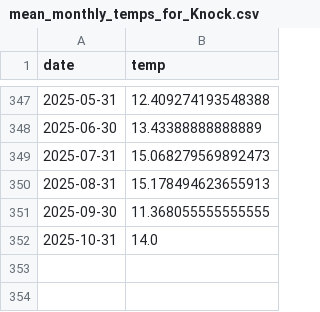
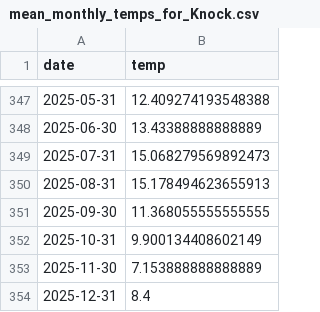
Before and after one commit to callagg2/PFDA, a CSV file: assignments/mean_monthly_temps_for_Knock.csv, drawn as a sheet; only a part is shown, gaps mark what is left out.

```diff
--- a/assignments/mean_monthly_temps_for_Knock.csv
+++ b/assignments/mean_monthly_temps_for_Knock.csv
@@ -351,2 +351,4 @@ date,temp
 2025-09-30,11.368055555555555
-2025-10-31,14.0
+2025-10-31,9.900134408602149
+2025-11-30,7.153888888888889
+2025-12-31,8.4
```
Also changed, not shown: assignments/max_daily_windspeed_for_Knock.csv, assignments/mean_daily_temps_for_Knock2.csv, 2 other files.
